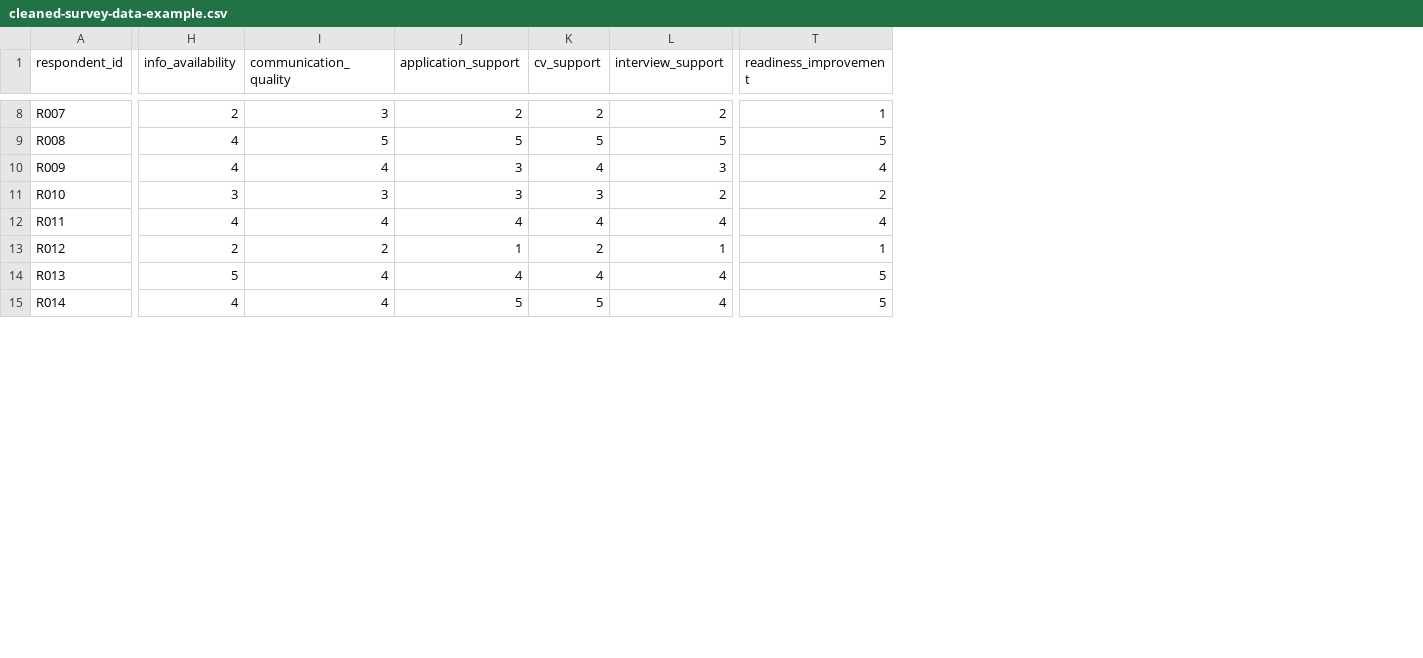
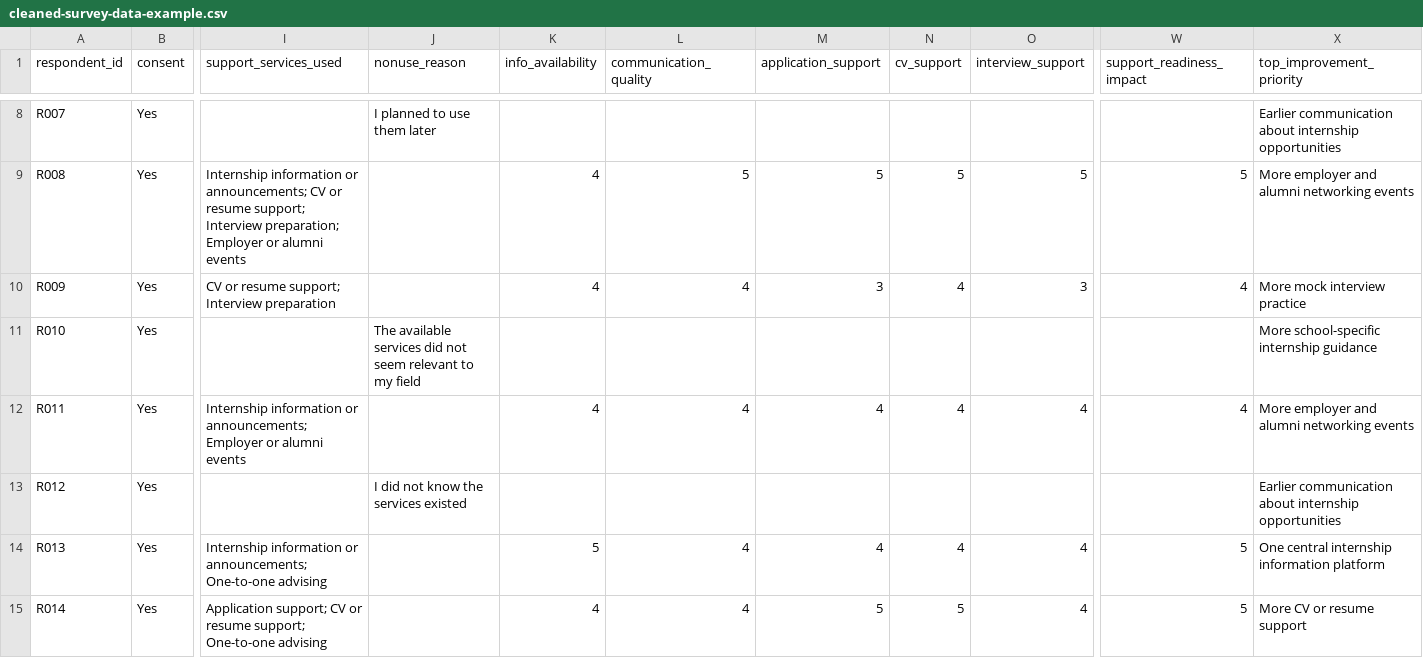
Before and after one commit to NW0RK/research-project, a CSV file: kiu-internship-support-research/data/cleaned/cleaned-survey-data-example.csv, drawn as a sheet; only a part is shown, gaps mark what is left out; addresses are those after the commit; the diff covers the shown part only; the diff names each change by its address in the sheet, - before the commit and + after, or states it on an @@ line.

Commit message:
Enhance analysis script, docs, and add coding guide
Major updates to the analysis workflow and supporting docs: a rewritten analysis script adds column validation, consent filtering, support-user-only satisfaction scoring, missing-values output, reliability (Cronbach's alpha), Welch t-test implementation (with student-t helpers), Cohen's d, and improved chart export with a Pillow fallback. The script now produces additional outputs (missing-values.csv, reliability-results.csv, analysis-summary.md) and prints helpful error messages when deps or data are missing. Documentation and templates updated to match the analysis changes: README includes branching/consent guidance, sampling targets, install/run notes, and references to new outputs; the notebook now imports and uses the script functions; dummy-results-summary and analysis plan updated to reflect new measures and reporting guidance. Added open-ended-theme-coding-guide.md to standardize qualitative coding and small edits to presentation/report/appendix files to align with the revised workflow.

```diff
--- a/kiu-internship-support-research/data/cleaned/cleaned-survey-data-example.csv
+++ b/kiu-internship-support-research/data/cleaned/cleaned-survey-data-example.csv
+column B (consent), rows 8-15: all Yes
+column I (support_services_used), rows 9-15: Internship information or announcements; CV or resume support; Interview preparation; Employer or alumni events | CV or resume support; Interview preparation |  | Internship information or announcements; Employer or alumni events |  | Internship information or announcements; One-to-one advising | Application support; CV or resume support; One-to-one advising
+column J (nonuse_reason), rows 8-13: I planned to use them later |  |  | The available services did not seem relevant to my field |  | I did not know the services existed
+column X (top_improvement_priority), rows 8-15: Earlier communication about internship opportunities | More employer and alumni networking events | More mock interview practice | More school-specific internship guidance | More employer and alumni networking events | Earlier communication about internship opportunities | One central internship information platform | More CV or resume support
-W1: readiness_improvement
+W1: support_readiness_impact
-K8 (info_availability): 2
+K8 (info_availability): (empty)
-L8 (communication_quality): 3
+L8 (communication_quality): (empty)
-M8 (application_support): 2
+M8 (application_support): (empty)
-N8 (cv_support): 2
+N8 (cv_support): (empty)
-O8 (interview_support): 2
+O8 (interview_support): (empty)
-W8 (support_readiness_impact): 1
+W8 (support_readiness_impact): (empty)
-K11 (info_availability): 3
+K11 (info_availability): (empty)
-L11 (communication_quality): 3
+L11 (communication_quality): (empty)
-M11 (application_support): 3
+M11 (application_support): (empty)
-N11 (cv_support): 3
+N11 (cv_support): (empty)
-O11 (interview_support): 2
+O11 (interview_support): (empty)
-W11 (support_readiness_impact): 2
+W11 (support_readiness_impact): (empty)
-K13 (info_availability): 2
+K13 (info_availability): (empty)
-L13 (communication_quality): 2
+L13 (communication_quality): (empty)
-M13 (application_support): 1
+M13 (application_support): (empty)
-N13 (cv_support): 2
+N13 (cv_support): (empty)
-O13 (interview_support): 1
+O13 (interview_support): (empty)
-W13 (support_readiness_impact): 1
+W13 (support_readiness_impact): (empty)
```
Also changed, not shown: 109 edited cells elsewhere in this file, kiu-internship-support-research/data/raw/google-forms-export-placeholder.csv, 28 other files.
